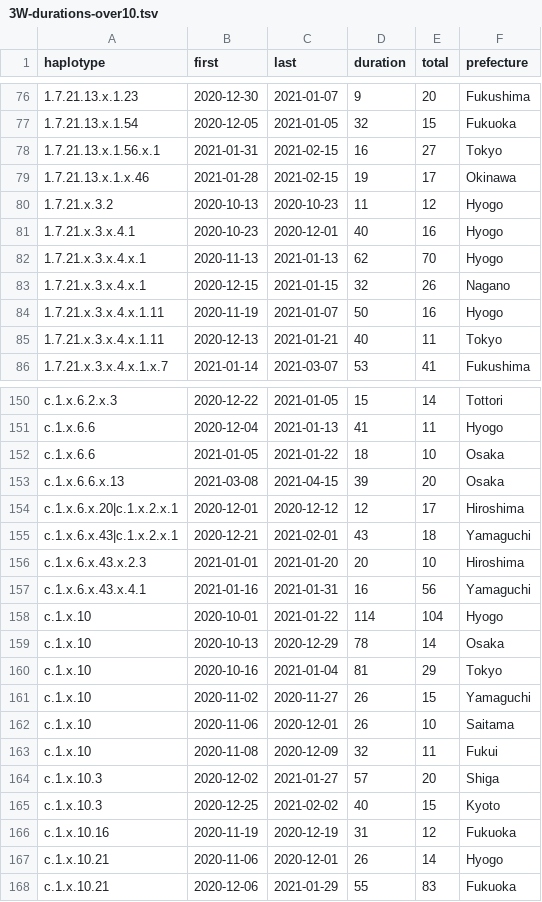
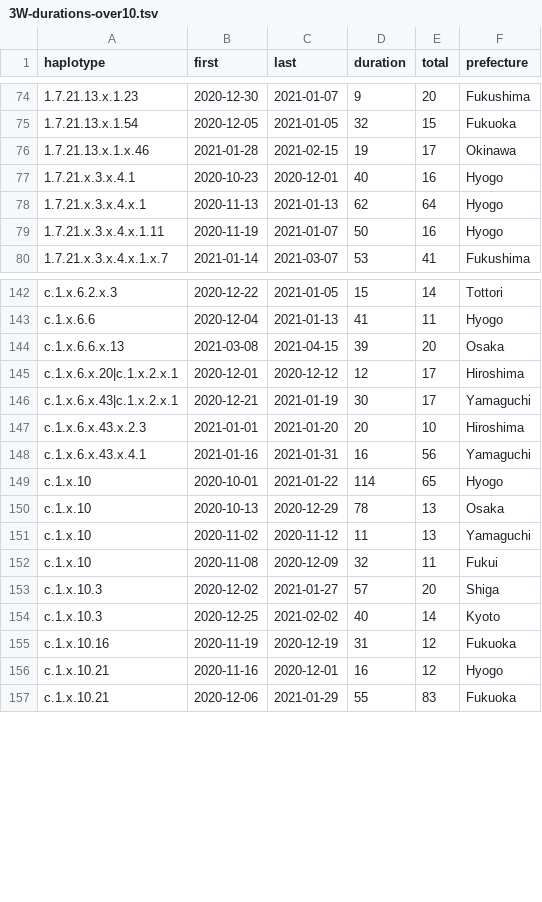
Before and after one commit to ktym/covid19, a TSV file: docs/data/3W-durations-over10.tsv, drawn as a sheet; only a part is shown, gaps mark what is left out; the diff covers the shown part only.

```diff
--- a/docs/data/3W-durations-over10.tsv
+++ b/docs/data/3W-durations-over10.tsv
@@ -77,10 +75,6 @@ haplotype	first	last	duration	total	prefecture
 1.7.21.13.x.1.54	2020-12-05	2021-01-05	32	15	Fukuoka
-1.7.21.13.x.1.56.x.1	2021-01-31	2021-02-15	16	27	Tokyo
 1.7.21.13.x.1.x.46	2021-01-28	2021-02-15	19	17	Okinawa
-1.7.21.x.3.2	2020-10-13	2020-10-23	11	12	Hyogo
 1.7.21.x.3.x.4.1	2020-10-23	2020-12-01	40	16	Hyogo
-1.7.21.x.3.x.4.x.1	2020-11-13	2021-01-13	62	70	Hyogo
-1.7.21.x.3.x.4.x.1	2020-12-15	2021-01-15	32	26	Nagano
+1.7.21.x.3.x.4.x.1	2020-11-13	2021-01-13	62	64	Hyogo
 1.7.21.x.3.x.4.x.1.11	2020-11-19	2021-01-07	50	16	Hyogo
-1.7.21.x.3.x.4.x.1.11	2020-12-13	2021-01-21	40	11	Tokyo
 1.7.21.x.3.x.4.x.1.x.7	2021-01-14	2021-03-07	53	41	Fukushima
@@ -151,18 +143,15 @@ c.1.x.6.2.x.3	2020-12-22	2021-01-05	15	14	Tottori
 c.1.x.6.6	2020-12-04	2021-01-13	41	11	Hyogo
-c.1.x.6.6	2021-01-05	2021-01-22	18	10	Osaka
 c.1.x.6.6.x.13	2021-03-08	2021-04-15	39	20	Osaka
 c.1.x.6.x.20|c.1.x.2.x.1	2020-12-01	2020-12-12	12	17	Hiroshima
-c.1.x.6.x.43|c.1.x.2.x.1	2020-12-21	2021-02-01	43	18	Yamaguchi
+c.1.x.6.x.43|c.1.x.2.x.1	2020-12-21	2021-01-19	30	17	Yamaguchi
 c.1.x.6.x.43.x.2.3	2021-01-01	2021-01-20	20	10	Hiroshima
 c.1.x.6.x.43.x.4.1	2021-01-16	2021-01-31	16	56	Yamaguchi
-c.1.x.10	2020-10-01	2021-01-22	114	104	Hyogo
-c.1.x.10	2020-10-13	2020-12-29	78	14	Osaka
-c.1.x.10	2020-10-16	2021-01-04	81	29	Tokyo
-c.1.x.10	2020-11-02	2020-11-27	26	15	Yamaguchi
-c.1.x.10	2020-11-06	2020-12-01	26	10	Saitama
+c.1.x.10	2020-10-01	2021-01-22	114	65	Hyogo
+c.1.x.10	2020-10-13	2020-12-29	78	13	Osaka
+c.1.x.10	2020-11-02	2020-11-12	11	13	Yamaguchi
 c.1.x.10	2020-11-08	2020-12-09	32	11	Fukui
 c.1.x.10.3	2020-12-02	2021-01-27	57	20	Shiga
-c.1.x.10.3	2020-12-25	2021-02-02	40	15	Kyoto
+c.1.x.10.3	2020-12-25	2021-02-02	40	14	Kyoto
 c.1.x.10.16	2020-11-19	2020-12-19	31	12	Fukuoka
-c.1.x.10.21	2020-11-06	2020-12-01	26	14	Hyogo
+c.1.x.10.21	2020-11-16	2020-12-01	16	12	Hyogo
 c.1.x.10.21	2020-12-06	2021-01-29	55	83	Fukuoka
```
Also changed, not shown: 1 added row, 9 removed rows and 21 edited cells elsewhere in this file, docs/data/2W-durations-over10.tsv, docs/data/2W-durations.tsv, 9 other files.
